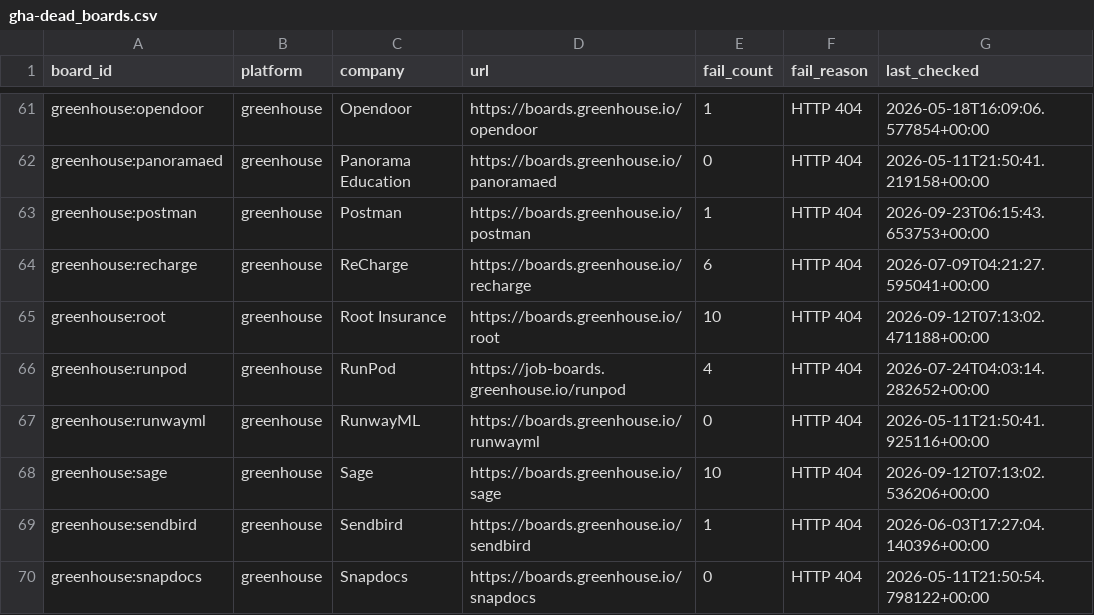
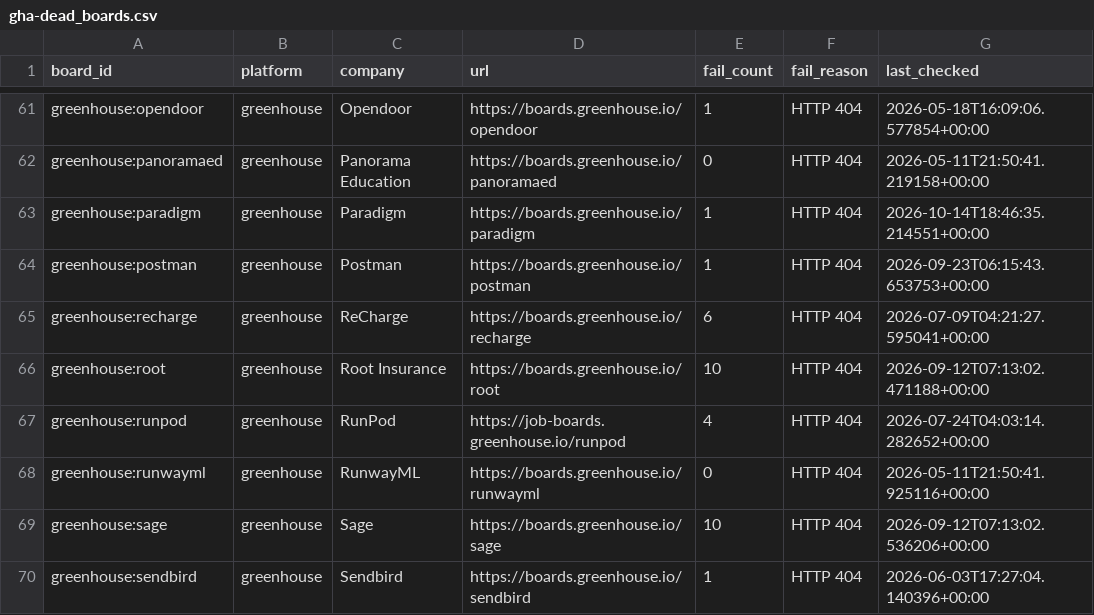
Before and after one commit to likithreddy25/job-radar, a CSV file: state/gha-dead_boards.csv, drawn as a sheet; only a part is shown, gaps mark what is left out; the shorter side is filled out with more unchanged rows.

```diff
--- a/state/gha-dead_boards.csv
+++ b/state/gha-dead_boards.csv
@@ -62,2 +62,3 @@ greenhouse:opendoor,greenhouse,Opendoor,https://boards.greenhouse.io/opendoor,1,
 greenhouse:panoramaed,greenhouse,Panorama Education,https://boards.greenhouse.io/panoramaed,0,HTTP 404,2026-05-11T21:50:41.219158+00:00
+greenhouse:paradigm,greenhouse,Paradigm,https://boards.greenhouse.io/paradigm,1,HTTP 404,2026-10-14T18:46:35.214551+00:00
 greenhouse:postman,greenhouse,Postman,https://boards.greenhouse.io/postman,1,HTTP 404,2026-09-23T06:15:43.653753+00:00
```
Also changed, not shown: 1 other file.
